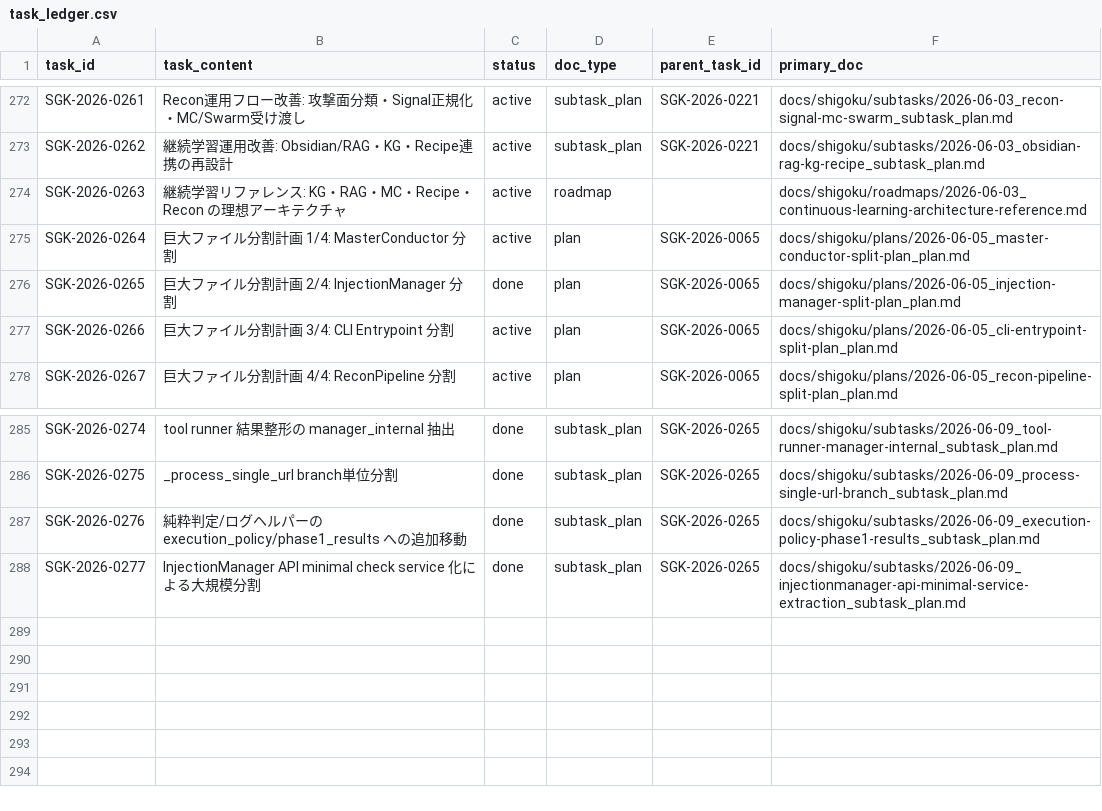
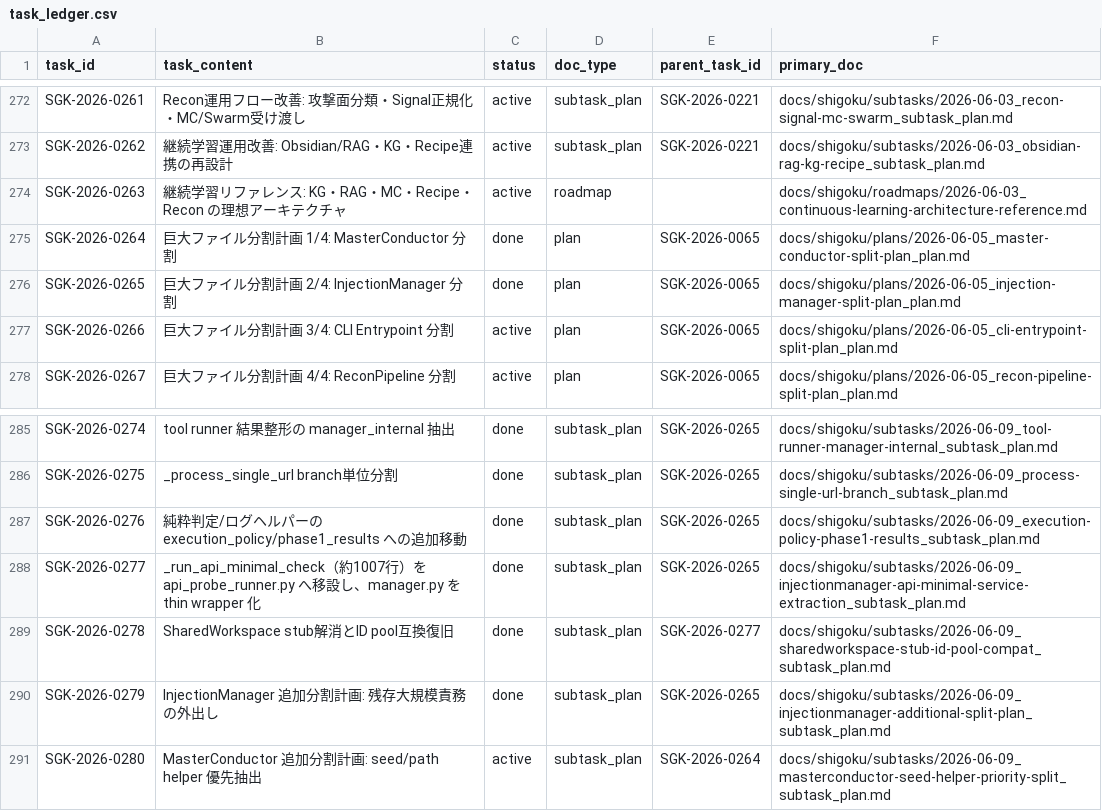
Before and after one commit to scott-arti/SHIGOKU, a CSV file: docs/shigoku/registry/task_ledger.csv, drawn as a sheet; only a part is shown, gaps mark what is left out.

Commit message:
docs(SGK-2026-0280): refine master conductor split plan

```diff
--- a/docs/shigoku/registry/task_ledger.csv
+++ b/docs/shigoku/registry/task_ledger.csv
@@ -274,3 +274,3 @@ SGK-2026-0262,継続学習運用改善: Obsidian/RAG・KG・Recipe連携の再
 SGK-2026-0263,継続学習リファレンス: KG・RAG・MC・Recipe・Recon の理想アーキテクチャ,active,roadmap,,docs/shigoku/roadmaps/2026-06-03_continuous-learning-architecture-reference.md
-SGK-2026-0264,巨大ファイル分割計画 1/4: MasterConductor 分割,active,plan,SGK-2026-0065,docs/shigoku/plans/2026-06-05_master-conductor-split-plan_plan.md
+SGK-2026-0264,巨大ファイル分割計画 1/4: MasterConductor 分割,done,plan,SGK-2026-0065,docs/shigoku/plans/2026-06-05_master-conductor-split-plan_plan.md
 SGK-2026-0265,巨大ファイル分割計画 2/4: InjectionManager 分割,done,plan,SGK-2026-0065,docs/shigoku/plans/2026-06-05_injection-manager-split-plan_plan.md
@@ -287,2 +287,5 @@ SGK-2026-0275,_process_single_url branch単位分割,done,subtask_plan,SGK-2026-
 SGK-2026-0276,純粋判定/ログヘルパーの execution_policy/phase1_results への追加移動,done,subtask_plan,SGK-2026-0265,docs/shigoku/subtasks/2026-06-09_execution-policy-phase1-results_subtask_plan.md
-SGK-2026-0277,InjectionManager API minimal check service 化による大規模分割,done,subtask_plan,SGK-2026-0265,docs/shigoku/subtasks/2026-06-09_injectionmanager-api-minimal-service-extraction_subtask_plan.md
+SGK-2026-0277,_run_api_minimal_check（約1007行）を api_probe_runner.py へ移設し、manager.py を thin wrapper 化,done,subtask_plan,SGK-2026-0265,docs/shigoku/subtasks/2026-06-09_injectionmanager-api-minimal-service-extraction_subtask_plan.md
+SGK-2026-0278,SharedWorkspace stub解消とID pool互換復旧,done,subtask_plan,SGK-2026-0277,docs/shigoku/subtasks/2026-06-09_sharedworkspace-stub-id-pool-compat_subtask_plan.md
+SGK-2026-0279,InjectionManager 追加分割計画: 残存大規模責務の外出し,done,subtask_plan,SGK-2026-0265,docs/shigoku/subtasks/2026-06-09_injectionmanager-additional-split-plan_subtask_plan.md
+SGK-2026-0280,MasterConductor 追加分割計画: seed/path helper 優先抽出,active,subtask_plan,SGK-2026-0264,docs/shigoku/subtasks/2026-06-09_masterconductor-seed-helper-priority-split_subtask_plan.md
```
Also changed, not shown: 3 other files.
